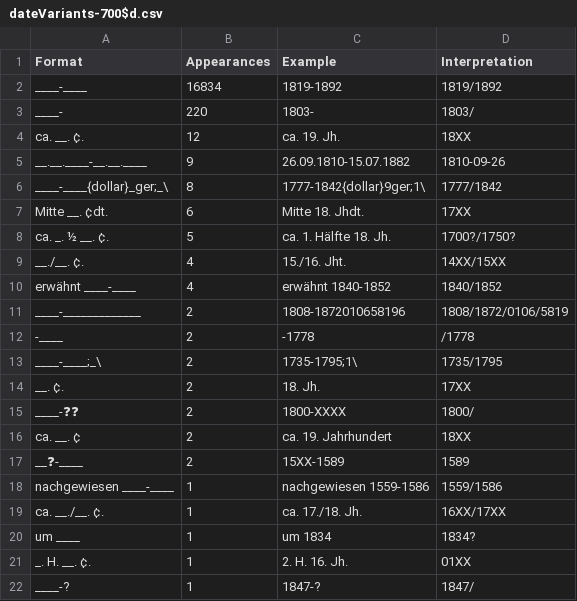
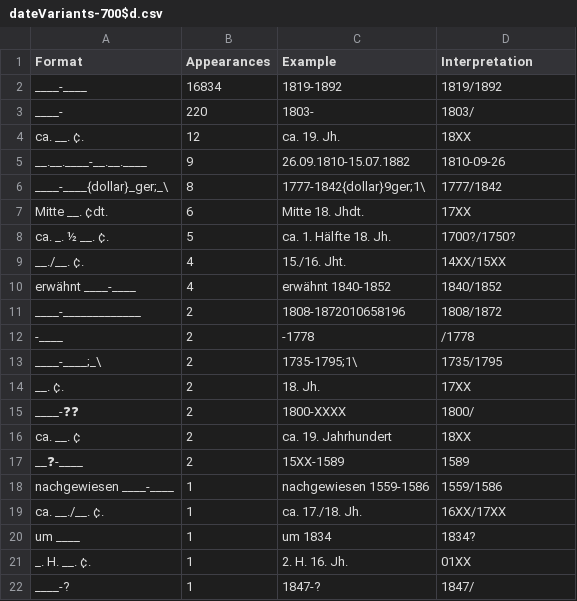
Before and after one commit to swiss-art-research-net/bso-data-pipeline, a CSV file: experiments/output/dateVariants-700$d.csv, drawn as a sheet.

```diff
--- a/experiments/output/dateVariants-700$d.csv
+++ b/experiments/output/dateVariants-700$d.csv
@@ -10,3 +10,3 @@ __./__. ¢.,4,15./16. Jht.,14XX/15XX
 erwähnt ____-____,4,erwähnt 1840-1852,1840/1852
-____-_____________,2,1808-1872010658196,1808/1872/0106/5819
+____-_____________,2,1808-1872010658196,1808/1872
 -____,2, -1778 ,/1778
```
Also changed, not shown: experiments/output/dateVariants-260$c.csv, experiments/output/dateVariants-264$c.csv, 3 other files.
